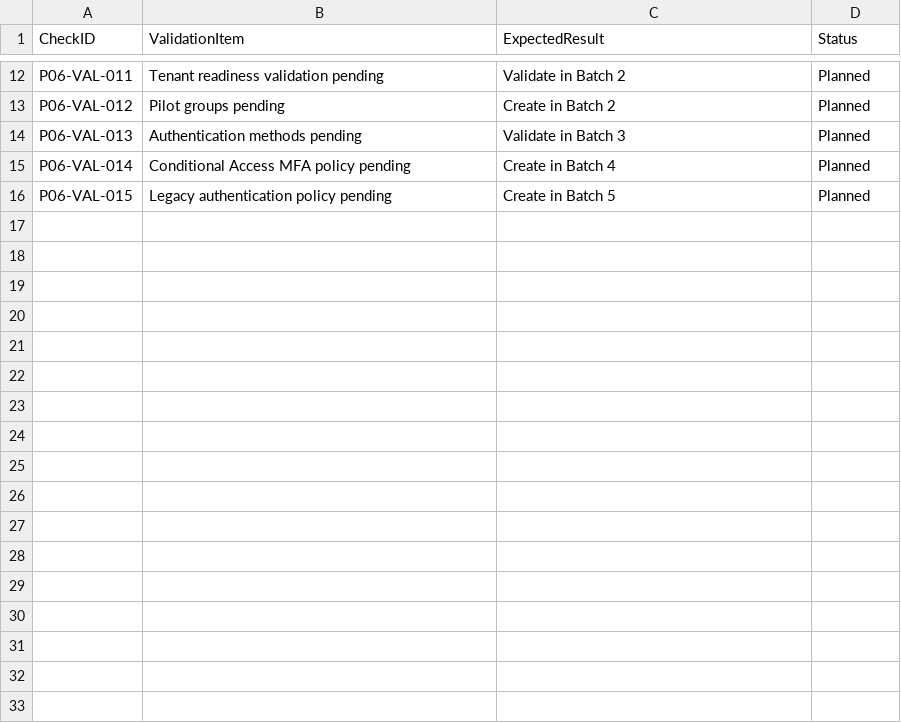
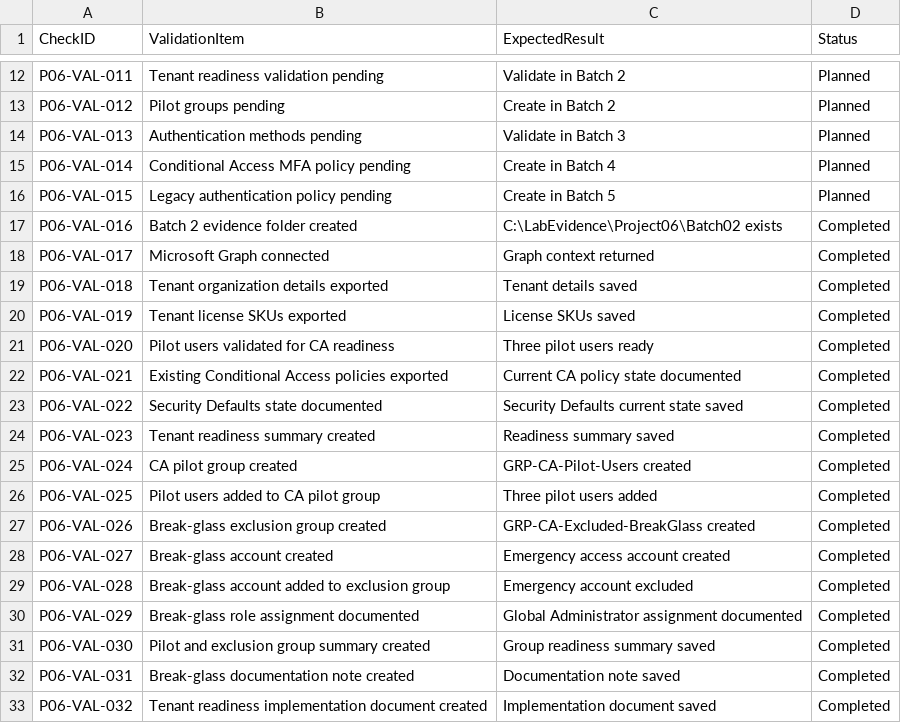
Before and after one commit to SHJeong97/Azure, a CSV file: Project/hybrid-windows-server-enterprise-modernization/projects/06-entra-conditional-access-mfa-identity-protection/data/project-06-validation-checklist.csv, drawn as a sheet; only a part is shown, gaps mark what is left out; the diff names each change by its address in the sheet, - before the commit and + after, or states it on an @@ line.

Commit message:
Update project-06-validation-checklist.csv

```diff
--- a/Project/hybrid-windows-server-enterprise-modernization/projects/06-entra-conditional-access-mfa-identity-protection/data/project-06-validation-checklist.csv
+++ b/Project/hybrid-windows-server-enterprise-modernization/projects/06-entra-conditional-access-mfa-identity-protection/data/project-06-validation-checklist.csv
+row 17: P06-VAL-016 | Batch 2 evidence folder created | C:\LabEvidence\Project06\Batch02 exists | Completed
+row 18: P06-VAL-017 | Microsoft Graph connected | Graph context returned | Completed
+row 19: P06-VAL-018 | Tenant organization details exported | Tenant details saved | Completed
+row 20: P06-VAL-019 | Tenant license SKUs exported | License SKUs saved | Completed
+row 21: P06-VAL-020 | Pilot users validated for CA readiness | Three pilot users ready | Completed
+row 22: P06-VAL-021 | Existing Conditional Access policies exported | Current CA policy state documented | Completed
+row 23: P06-VAL-022 | Security Defaults state documented | Security Defaults current state saved | Completed
+row 24: P06-VAL-023 | Tenant readiness summary created | Readiness summary saved | Completed
+row 25: P06-VAL-024 | CA pilot group created | GRP-CA-Pilot-Users created | Completed
+row 26: P06-VAL-025 | Pilot users added to CA pilot group | Three pilot users added | Completed
+row 27: P06-VAL-026 | Break-glass exclusion group created | GRP-CA-Excluded-BreakGlass created | Completed
+row 28: P06-VAL-027 | Break-glass account created | Emergency access account created | Completed
+row 29: P06-VAL-028 | Break-glass account added to exclusion group | Emergency account excluded | Completed
+row 30: P06-VAL-029 | Break-glass role assignment documented | Global Administrator assignment documented | Completed
+row 31: P06-VAL-030 | Pilot and exclusion group summary created | Group readiness summary saved | Completed
+row 32: P06-VAL-031 | Break-glass documentation note created | Documentation note saved | Completed
+row 33: P06-VAL-032 | Tenant readiness implementation document created | Implementation document saved | Completed
```
